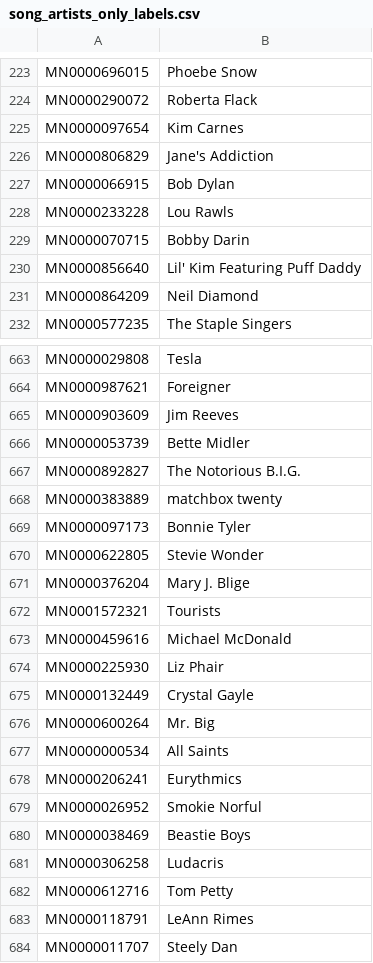
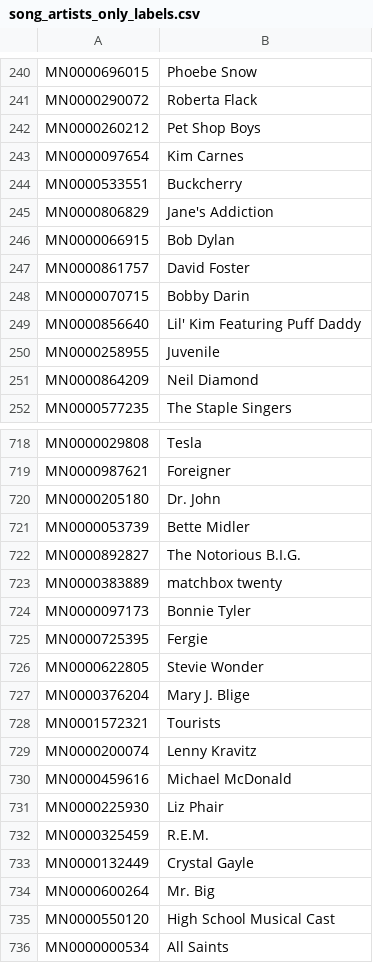
Before and after one commit to vivekchoksi/music-influence, a CSV file: data/song_artists_only_labels.csv, drawn as a sheet; only a part is shown, gaps mark what is left out; the shorter side is filled out with more unchanged rows; the diff covers the shown part only.

```diff
--- a/data/song_artists_only_labels.csv
+++ b/data/song_artists_only_labels.csv
@@ -224,8 +241,11 @@ MN0000696015;Phoebe Snow
 MN0000290072;Roberta Flack
+MN0000260212;Pet Shop Boys
 MN0000097654;Kim Carnes
+MN0000533551;Buckcherry
 MN0000806829;Jane's Addiction
 MN0000066915;Bob Dylan
-MN0000233228;Lou Rawls
+MN0000861757;David Foster
 MN0000070715;Bobby Darin
 MN0000856640;Lil' Kim Featuring Puff Daddy
+MN0000258955;Juvenile
 MN0000864209;Neil Diamond
@@ -664,3 +719,3 @@ MN0000029808;Tesla
 MN0000987621;Foreigner
-MN0000903609;Jim Reeves
+MN0000205180;Dr. John
 MN0000053739;Bette Midler
@@ -669,2 +724,3 @@ MN0000383889;matchbox twenty
 MN0000097173;Bonnie Tyler
+MN0000725395;Fergie
 MN0000622805;Stevie Wonder
@@ -672,6 +728,9 @@ MN0000376204;Mary J. Blige
 MN0001572321;Tourists
+MN0000200074;Lenny Kravitz
 MN0000459616;Michael McDonald
 MN0000225930;Liz Phair
+MN0000325459;R.E.M.
 MN0000132449;Crystal Gayle
 MN0000600264;Mr. Big
+MN0000550120;High School Musical Cast
 MN0000000534;All Saints
```
Also changed, not shown: 55 added rows and 57 moved rows elsewhere in this file, data/artist_to_songs.csv, data/song_artists_only_edges.csv, 9 other files.
